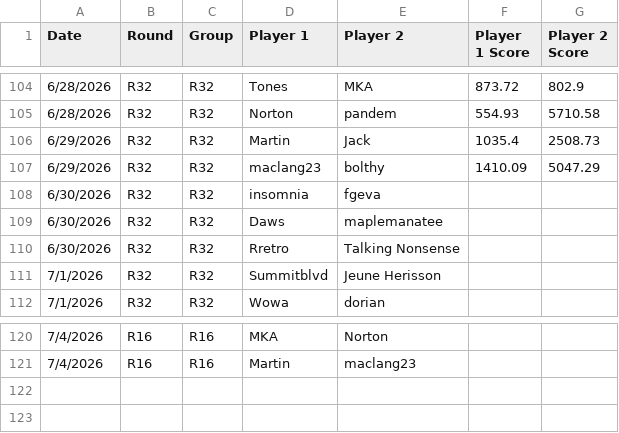
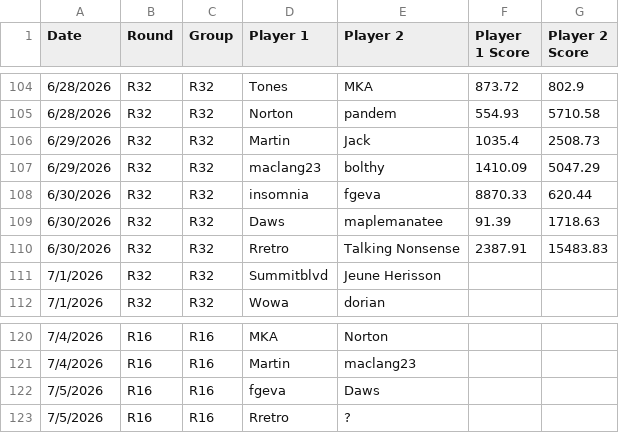
Before and after one commit to maclang23/WC, a CSV file: 2026 TPG World Cup - Schedule and Results (1).csv, drawn as a sheet; only a part is shown, gaps mark what is left out.

Commit message:
Update 2026 TPG World Cup - Schedule and Results (1).csv

```diff
--- a/2026 TPG World Cup - Schedule and Results (1).csv
+++ b/2026 TPG World Cup - Schedule and Results (1).csv
@@ -107,5 +107,5 @@ Date,Round,Group,Player 1,Player 2,Player 1 Score,Player 2 Score
 6/29/2026,R32,R32,maclang23,bolthy,1410.09,5047.29
-6/30/2026,R32,R32,insomnia,fgeva,,
-6/30/2026,R32,R32,Daws,maplemanatee,,
-6/30/2026,R32,R32,Rretro,Talking Nonsense,,
+6/30/2026,R32,R32,insomnia,fgeva,8870.33,620.44
+6/30/2026,R32,R32,Daws,maplemanatee,91.39,1718.63
+6/30/2026,R32,R32,Rretro,Talking Nonsense,2387.91,15483.83
 7/1/2026,R32,R32,Summitblvd,Jeune Herisson,,
@@ -121 +121,3 @@ Date,Round,Group,Player 1,Player 2,Player 1 Score,Player 2 Score
 7/4/2026,R16,R16,Martin,maclang23,,
+7/5/2026,R16,R16,fgeva,Daws,,
+7/5/2026,R16,R16,Rretro,?,,
```
